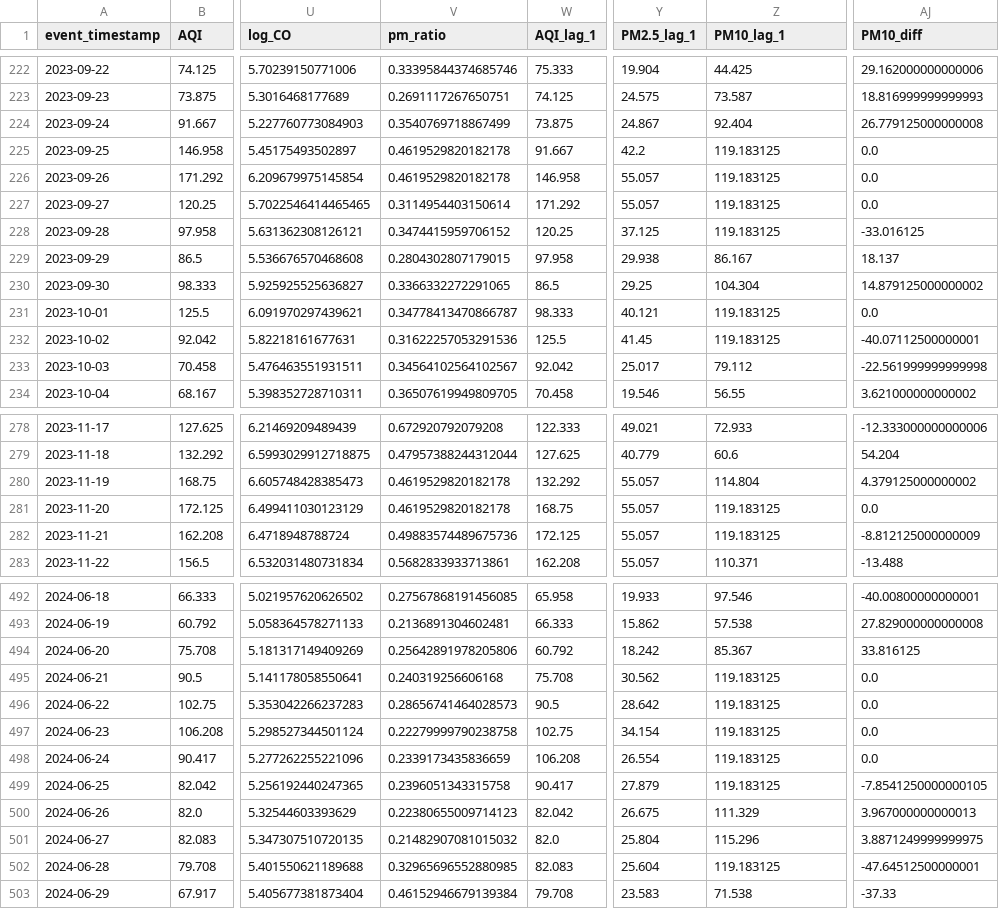
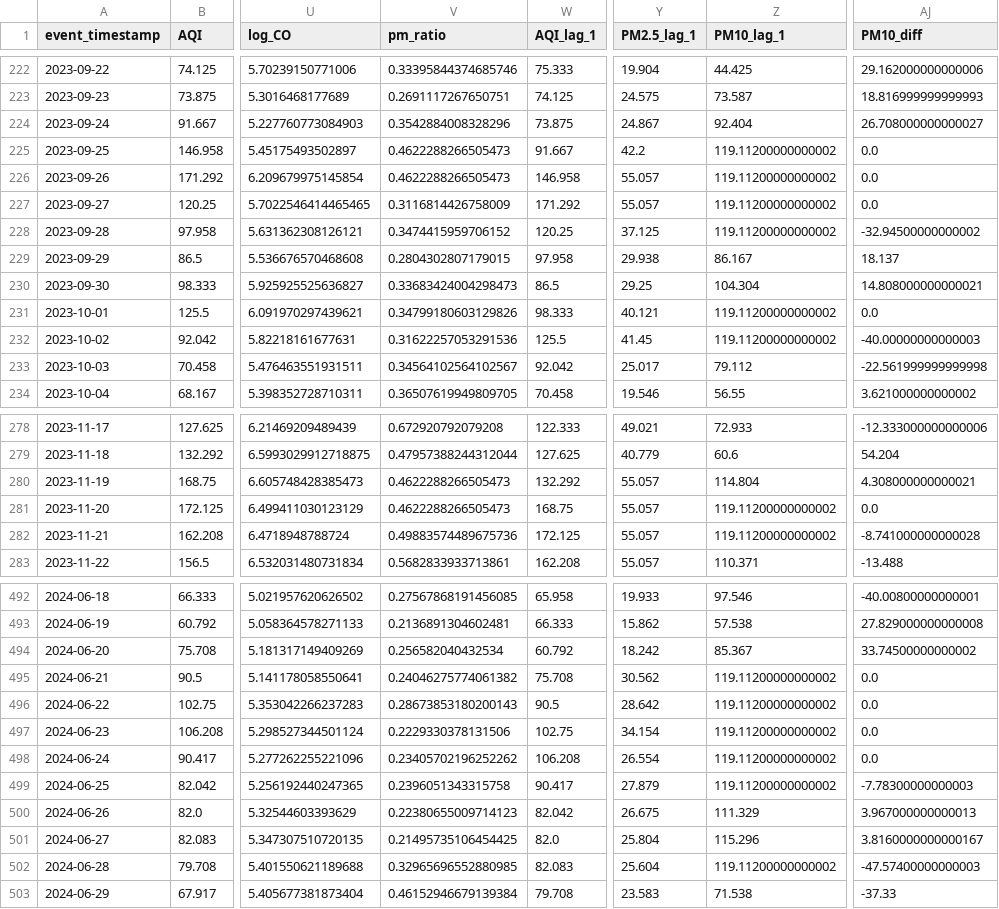
Before and after one commit to MuhammadHassanSiddiqui123/aqi-predictor, a CSV file: data/feature_store/karachi_daily_features.csv, drawn as a sheet; only a part is shown, gaps mark what is left out; the diff covers the shown part only; the diff names each change by its address in the sheet, - before the commit and + after, or states it on an @@ line.

```diff
--- a/data/feature_store/karachi_daily_features.csv
+++ b/data/feature_store/karachi_daily_features.csv
-V224 (pm_ratio): 0.3540769718867499
+V224 (pm_ratio): 0.3542884008328296
-AJ224 (PM10_diff): 26.779125000000008
+AJ224 (PM10_diff): 26.708000000000027
-V225:V226 (pm_ratio): 0.4619529820182178
+V225:V226 (pm_ratio): 0.4622288266505473
-Z225:Z228 (PM10_lag_1): 119.183125
+Z225:Z228 (PM10_lag_1): 119.11200000000002
-V227 (pm_ratio): 0.3114954403150614
+V227 (pm_ratio): 0.3116814426758009
-AJ228 (PM10_diff): -33.016125
+AJ228 (PM10_diff): -32.94500000000002
-V230 (pm_ratio): 0.3366332272291065
+V230 (pm_ratio): 0.33683424004298473
-AJ230 (PM10_diff): 14.879125000000002
+AJ230 (PM10_diff): 14.808000000000021
-V231 (pm_ratio): 0.34778413470866787
+V231 (pm_ratio): 0.34799180603129826
-Z231:Z232 (PM10_lag_1): 119.183125
+Z231:Z232 (PM10_lag_1): 119.11200000000002
-AJ232 (PM10_diff): -40.07112500000001
+AJ232 (PM10_diff): -40.00000000000003
-V280:V281 (pm_ratio): 0.4619529820182178
+V280:V281 (pm_ratio): 0.4622288266505473
-AJ280 (PM10_diff): 4.379125000000002
+AJ280 (PM10_diff): 4.308000000000021
-Z281:Z282 (PM10_lag_1): 119.183125
+Z281:Z282 (PM10_lag_1): 119.11200000000002
-AJ282 (PM10_diff): -8.812125000000009
+AJ282 (PM10_diff): -8.741000000000028
-V494 (pm_ratio): 0.25642891978205806
+V494 (pm_ratio): 0.256582040432534
-AJ494 (PM10_diff): 33.816125
+AJ494 (PM10_diff): 33.74500000000002
-V495 (pm_ratio): 0.240319256606168
+V495 (pm_ratio): 0.24046275774061382
-Z495:Z499 (PM10_lag_1): 119.183125
+Z495:Z499 (PM10_lag_1): 119.11200000000002
-V496 (pm_ratio): 0.28656741464028573
+V496 (pm_ratio): 0.28673853180200143
-V497 (pm_ratio): 0.22279999790238758
+V497 (pm_ratio): 0.2229330378131506
-V498 (pm_ratio): 0.2339173435836659
+V498 (pm_ratio): 0.23405702196252262
-AJ499 (PM10_diff): -7.8541250000000105
+AJ499 (PM10_diff): -7.78300000000003
-V501 (pm_ratio): 0.21482907081015032
+V501 (pm_ratio): 0.21495735106454425
-AJ501 (PM10_diff): 3.8871249999999975
+AJ501 (PM10_diff): 3.8160000000000167
-Z502 (PM10_lag_1): 119.183125
+Z502 (PM10_lag_1): 119.11200000000002
-AJ502 (PM10_diff): -47.64512500000001
+AJ502 (PM10_diff): -47.57400000000003
```
Also changed, not shown: 139 edited cells elsewhere in this file.
